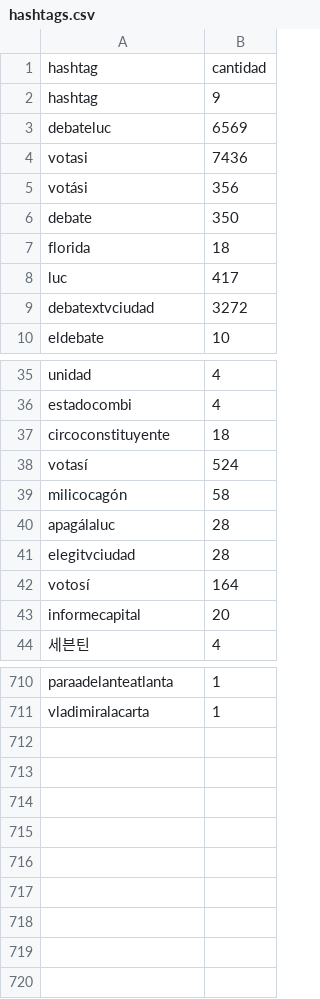
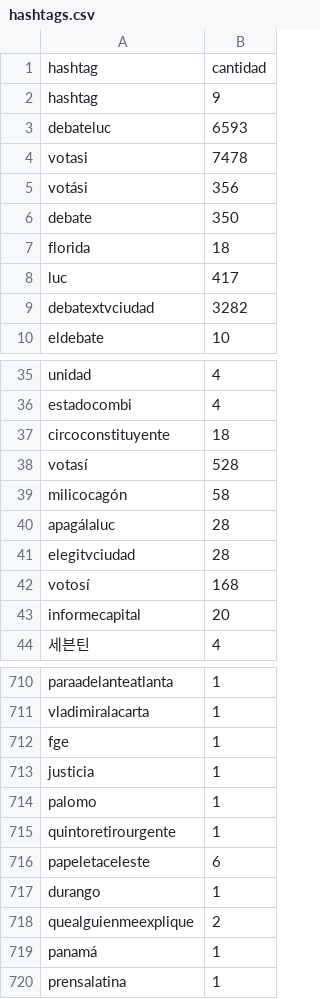
Before and after one commit to verdierdiego/debate-luc, a CSV file: hashtags.csv, drawn as a sheet; only a part is shown, gaps mark what is left out; the diff covers the shown part only.

```diff
--- a/hashtags.csv
+++ b/hashtags.csv
@@ -2,4 +2,4 @@ hashtag,cantidad
 hashtag,9
-debateluc,6569
-votasi,7436
+debateluc,6593
+votasi,7478
 votási,356
@@ -8,3 +8,3 @@ florida,18
 luc,417
-debatextvciudad,3272
+debatextvciudad,3282
 eldebate,10
@@ -37,3 +37,3 @@ estadocombi,4
 circoconstituyente,18
-votasí,524
+votasí,528
 milicocagón,58
@@ -41,3 +41,3 @@ apagálaluc,28
 elegitvciudad,28
-votosí,164
+votosí,168
 informecapital,20
@@ -711 +711,10 @@ paraadelanteatlanta,1
 vladimiralacarta,1
+fge,1
+justicia,1
+palomo,1
+quintoretirourgente,1
+papeletaceleste,6
+durango,1
+quealguienmeexplique,2
+panamá,1
+prensalatina,1
```
Also changed, not shown: 8 edited cells elsewhere in this file, menciones.csv, usuarios.csv, 4 other files.
